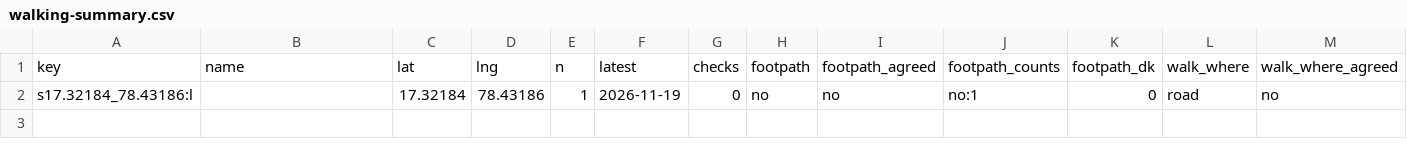
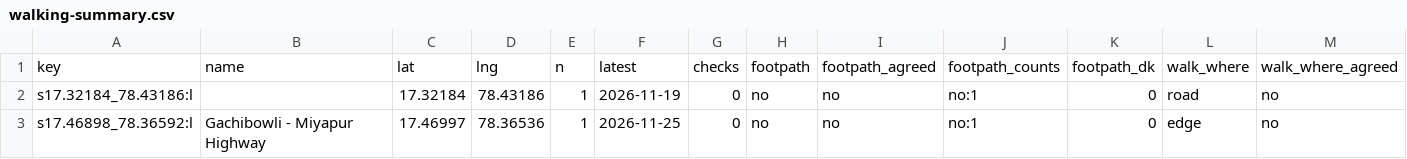
Before and after one commit to hulf-observatory/data, a CSV file: contribute/walking/walking-summary.csv, drawn as a sheet; only a part is shown; rows hold the shown columns only; the diff names each change by its address in the sheet, - before the commit and + after, or states it on an @@ line.

```diff
--- a/contribute/walking/walking-summary.csv
+++ b/contribute/walking/walking-summary.csv
+row 3: s17.46898_78.36592:l | Gachibowli - Miyapur Highway | 17.46997 | 78.36536 | 1 | 2026-11-25 | 0 | no | no | no:1 | 0 | edge | no
```
Also changed, not shown: contribute/walking/walking-reports.csv, 2 other files.
